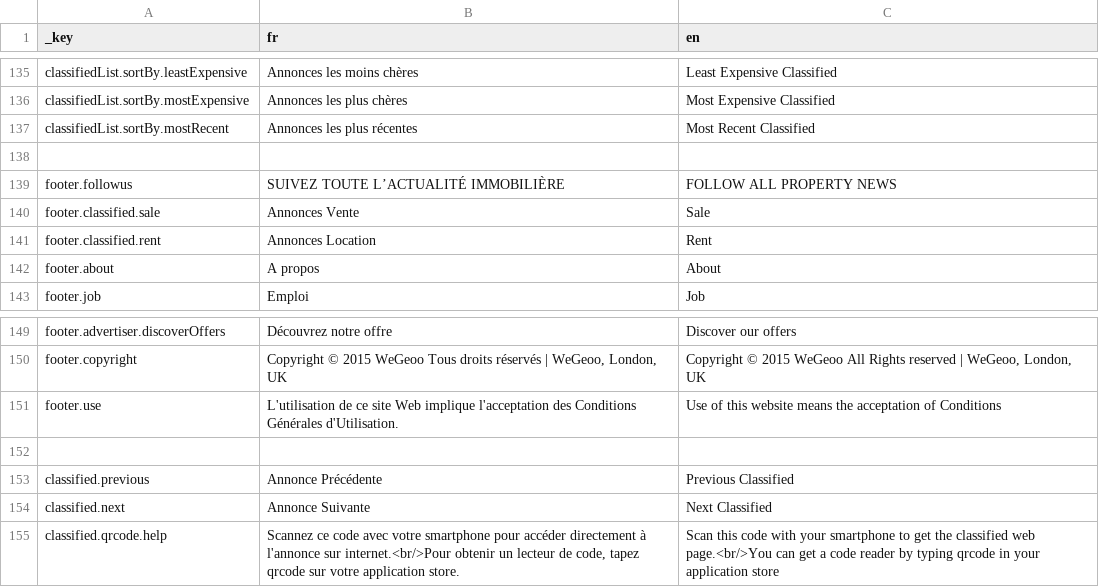
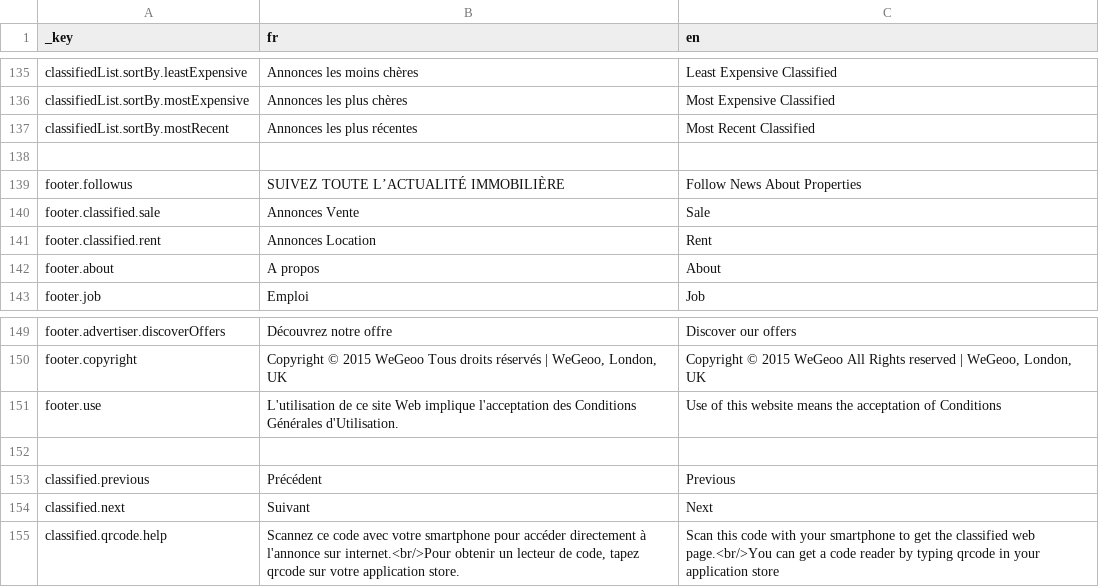
Before and after one commit to PierreRAFFA/WegeooProperty, a CSV file: src/src/Wegeoo/WebsiteBundle/Resources/translations/messages.csv, drawn as a sheet; only a part is shown, gaps mark what is left out.

Commit message:
Change Translation\n Display Facebook/Twitter Logo

```diff
--- a/src/src/Wegeoo/WebsiteBundle/Resources/translations/messages.csv
+++ b/src/src/Wegeoo/WebsiteBundle/Resources/translations/messages.csv
@@ -138,3 +138,3 @@ classifiedList.sortBy.mostRecent,Annonces les plus récentes,Most Recent Classif
 
-footer.followus,SUIVEZ TOUTE L’ACTUALITÉ IMMOBILIÈRE,FOLLOW ALL PROPERTY NEWS
+footer.followus,SUIVEZ TOUTE L’ACTUALITÉ IMMOBILIÈRE,Follow News About Properties
 footer.classified.sale,Annonces Vente,Sale
@@ -152,4 +152,4 @@ footer.use,L'utilisation de ce site Web implique l'acceptation des Conditions G
 
-classified.previous,Annonce Précédente, Previous Classified
-classified.next,Annonce Suivante, Next Classified
+classified.previous,Précédent,Previous
+classified.next,Suivant, Next
 classified.qrcode.help,"Scannez ce code avec votre smartphone pour accéder directement à l'annonce sur internet.<br/>Pour obtenir un lecteur de code, tapez qrcode sur votre application store.","Scan this code with your smartphone to get the classified web page.<br/>You can get a code reader by typing qrcode in your application store"
```
Also changed, not shown: 4 other files.
